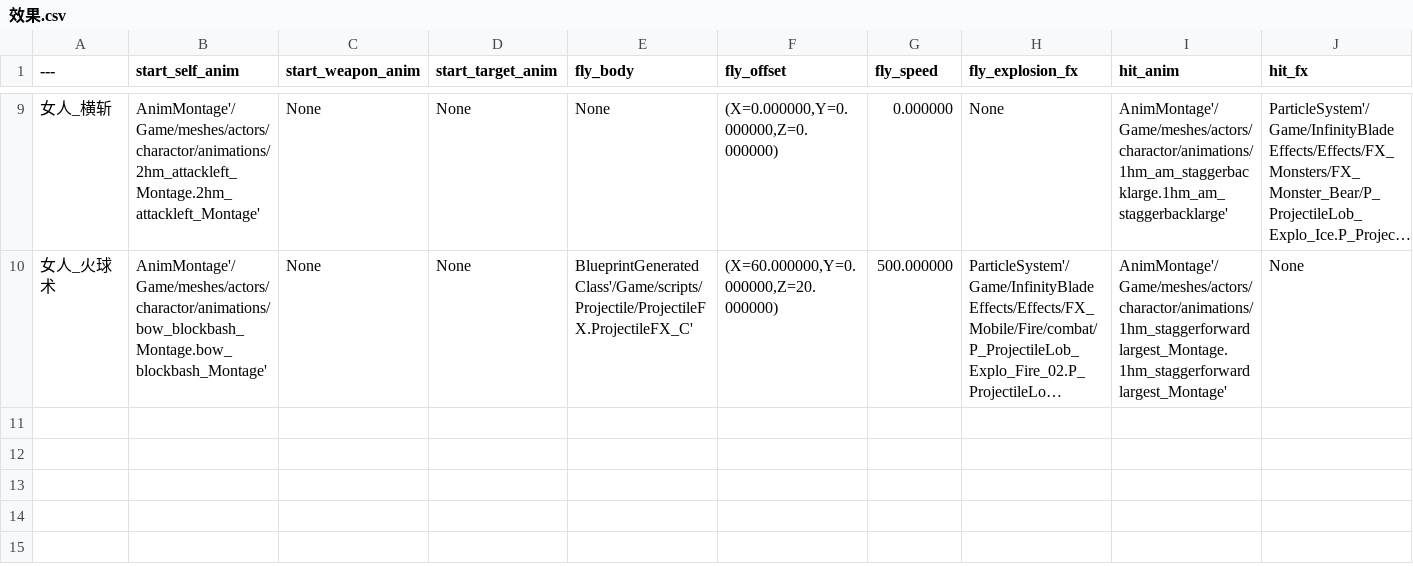
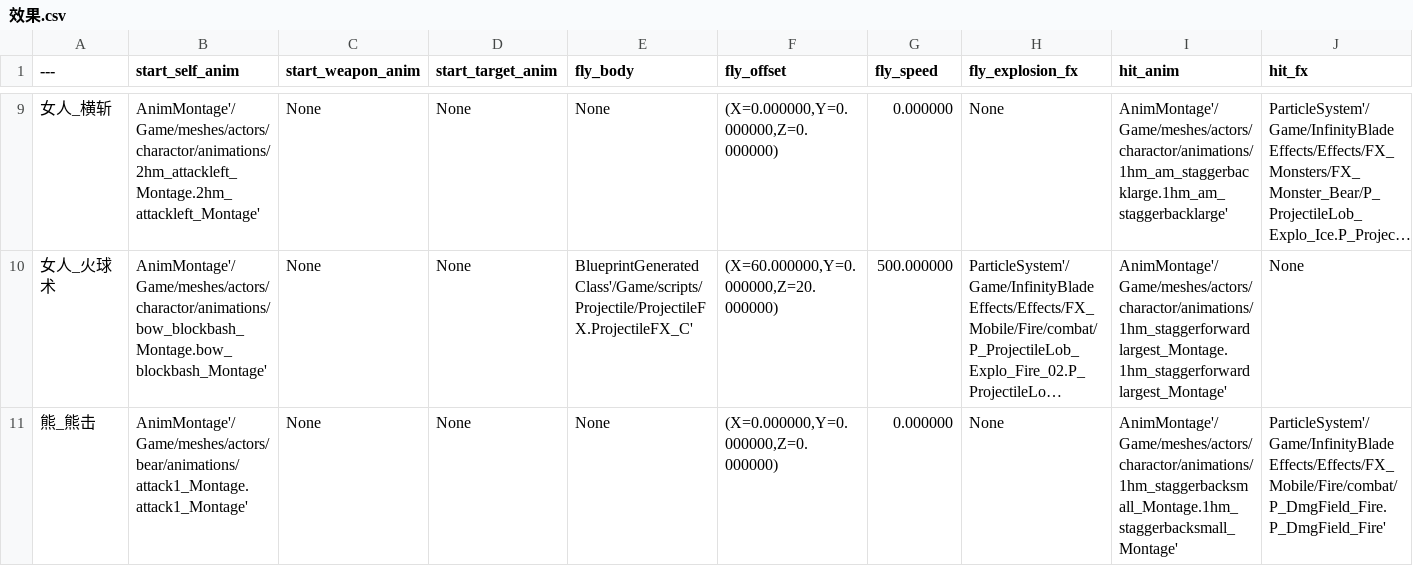
Before and after one commit to xiongfang/project, a CSV file: trunk/client/Content/data/效果.csv, drawn as a sheet; only a part is shown, gaps mark what is left out; long unchanged cells end in …; the diff names each change by its address in the sheet, - before the commit and + after, or states it on an @@ line.

```diff
--- a/trunk/client/Content/data/效果.csv
+++ b/trunk/client/Content/data/效果.csv
+row 11: 熊_熊击 | AnimMontage'/Game/meshes/actors/bear/animations/attack1_Montage.attack1_Montage' | None | None | None | (X=0.000000,Y=0.000000,Z=0.000000) | 0.000000 | None | AnimMontage'/Game/meshes/actors/charactor/animations/1hm_staggerbacksmall_Montage.1hm_staggerbacksmall_Montage' | ParticleSystem'/Game/InfinityBladeEffects/Effects/FX_Mobile/Fire/combat/P_DmgField_Fire.P_DmgField_Fire'
```
Also changed, not shown: trunk/client/Content/data/怪物.csv, trunk/client/Content/data/技能.csv, 18 other files.
